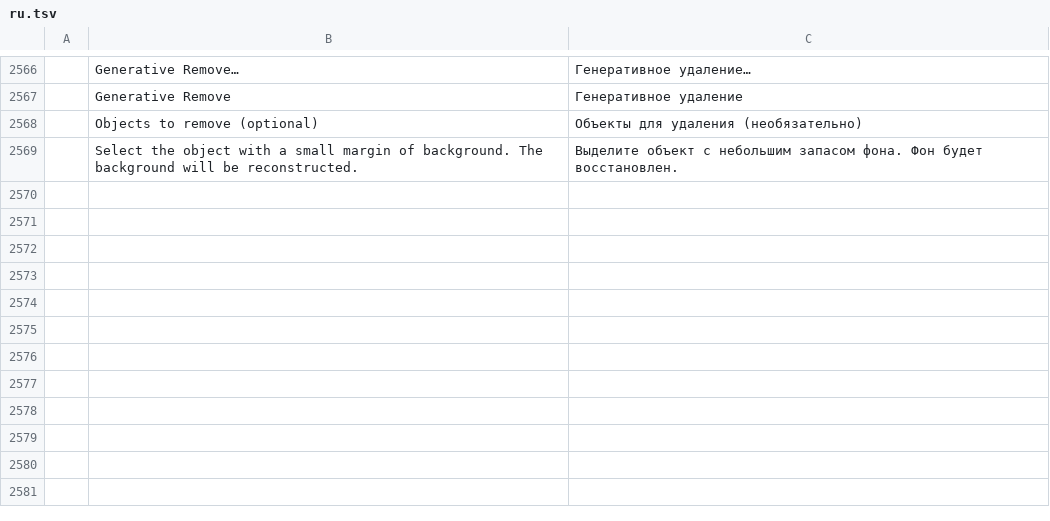
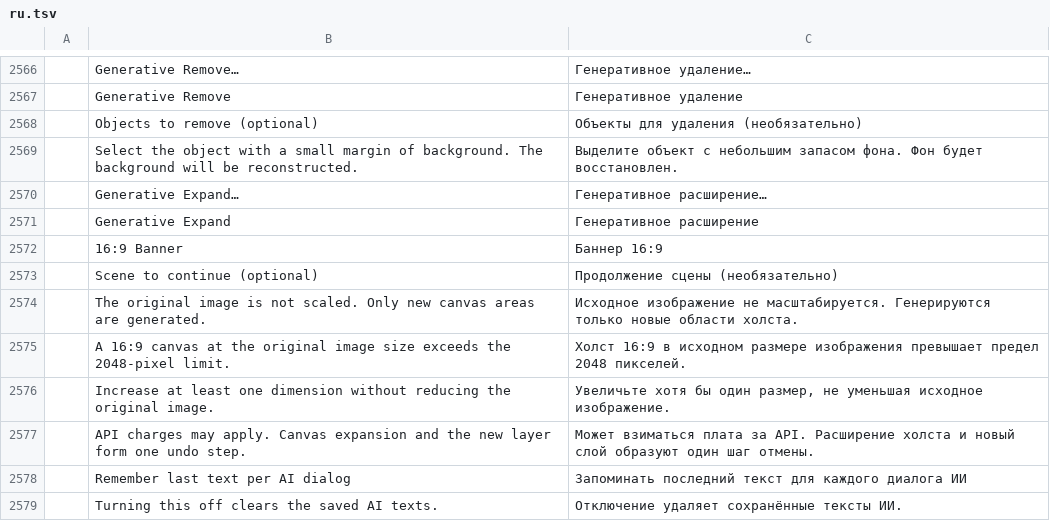
Before and after one commit to rkrx/photocraft, a TSV file: crates/ui-egui/src/i18n/ru.tsv, drawn as a sheet; only a part is shown, gaps mark what is left out; the diff names each change by its address in the sheet, - before the commit and + after, or states it on an @@ line.

```diff
--- a/crates/ui-egui/src/i18n/ru.tsv
+++ b/crates/ui-egui/src/i18n/ru.tsv
+row 2570:  | Generative Expand… | Генеративное расширение…
+row 2571:  | Generative Expand | Генеративное расширение
+row 2572:  | 16:9 Banner | Баннер 16:9
+row 2573:  | Scene to continue (optional) | Продолжение сцены (необязательно)
+row 2574:  | The original image is not scaled. Only new canvas areas are generated. | Исходное изображение не масштабируется. Генерируются только новые области холста.
+row 2575:  | A 16:9 canvas at the original image size exceeds the 2048-pixel limit. | Холст 16:9 в исходном размере изображения превышает предел 2048 пикселей.
+row 2576:  | Increase at least one dimension without reducing the original image. | Увеличьте хотя бы один размер, не уменьшая исходное изображение.
+row 2577:  | API charges may apply. Canvas expansion and the new layer form one undo step. | Может взиматься плата за API. Расширение холста и новый слой образуют один шаг отмены.
+row 2578:  | Remember last text per AI dialog | Запоминать последний текст для каждого диалога ИИ
+row 2579:  | Turning this off clears the saved AI texts. | Отключение удаляет сохранённые тексты ИИ.
```
Also changed, not shown: crates/ui-egui/src/i18n/el.tsv, crates/ui-egui/src/i18n/fr.tsv, 39 other files.
